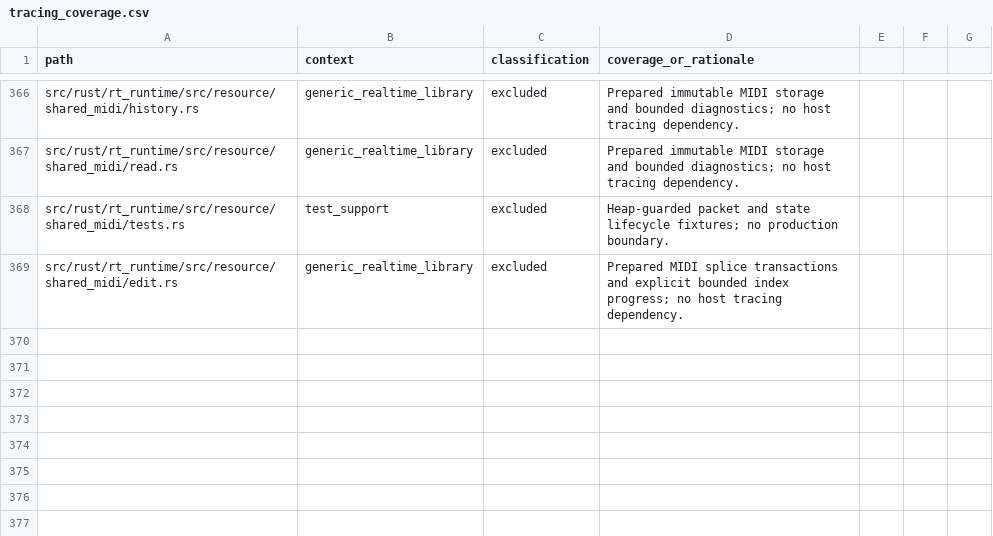
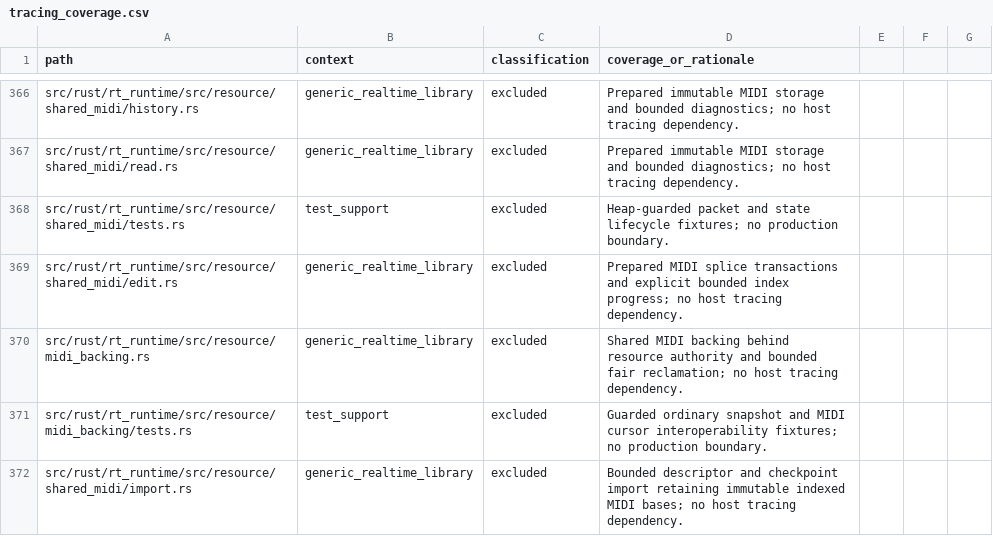
Before and after one commit to SanderVocke/shoopdaloop, a CSV file: docs/tracing_coverage.csv, drawn as a sheet; only a part is shown, gaps mark what is left out; the diff names each change by its address in the sheet, - before the commit and + after, or states it on an @@ line.

Commit message:
Integrate shared MIDI snapshots, indexed imports and fair retirement

```diff
--- a/docs/tracing_coverage.csv
+++ b/docs/tracing_coverage.csv
+row 370: src/rust/rt_runtime/src/resource/midi_backing.rs | generic_realtime_library | excluded | Shared MIDI backing behind resource authority and bounded fair reclamation; no host tracing dependency.
+row 371: src/rust/rt_runtime/src/resource/midi_backing/tests.rs | test_support | excluded | Guarded ordinary snapshot and MIDI cursor interoperability fixtures; no production boundary.
+row 372: src/rust/rt_runtime/src/resource/shared_midi/import.rs | generic_realtime_library | excluded | Bounded descriptor and checkpoint import retaining immutable indexed MIDI bases; no host tracing dependency.
```
Also changed, not shown: 17 other files.
